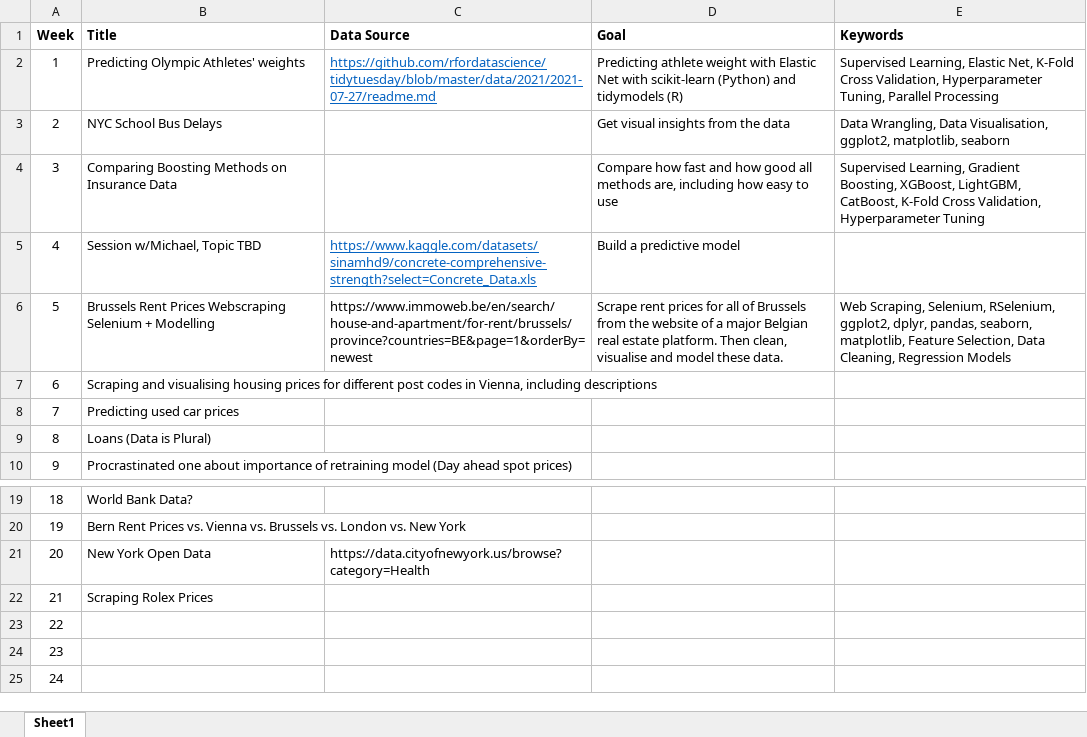
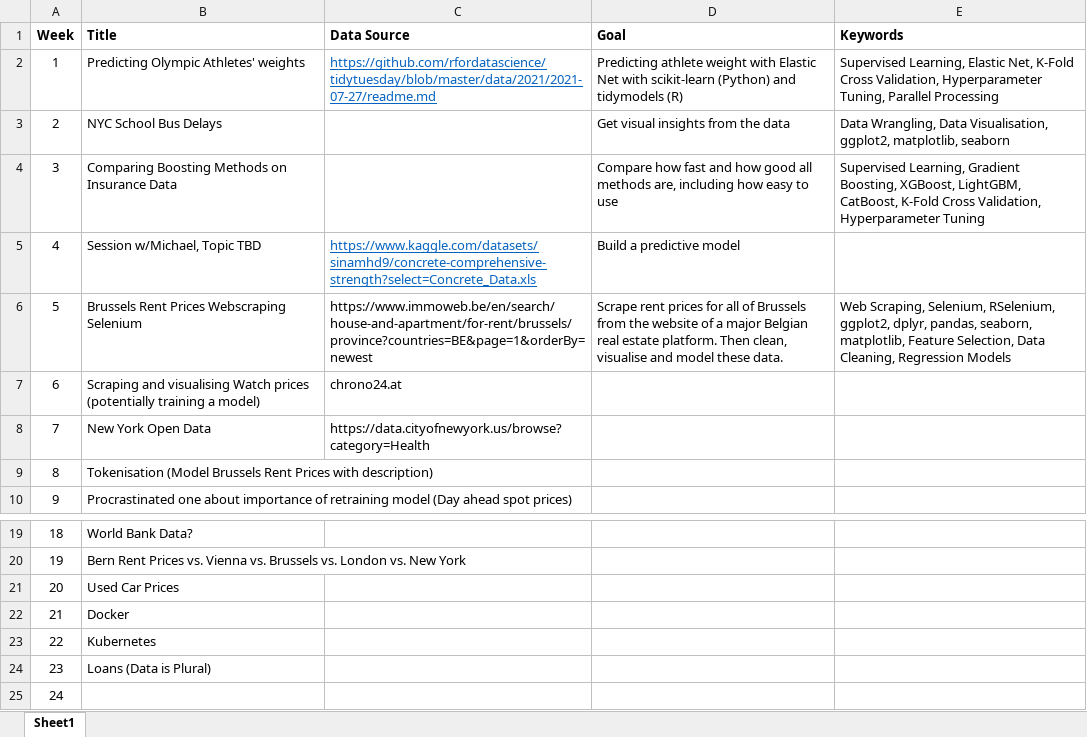
Before and after one commit to MathiasSteilen/52-Weeks-of-Python-and-R-2023, an Excel workbook: Schedule.xlsx, sheet Sheet1, drawn as a sheet; only a part is shown, gaps mark what is left out; values as stored, in another font and other column widths than the file's, no borders; table styles not drawn; the diff names each change by its address in the sheet, - before the commit and + after, or states it on an @@ line.

Commit message:
Week 6

```diff
--- a/Schedule.xlsx (sheet Sheet1)
+++ b/Schedule.xlsx (sheet Sheet1)
-B6 (Title): …Webscraping Selenium + Modelling
+B6 (Title): …Webscraping Selenium
-B7 (Title): …and visualising housing prices for different post codes in Vienna, including descriptions
+B7 (Title): …and visualising Watch prices (potentially training a model)
-C7 (Data Source): (empty)
+C7 (Data Source): chrono24.at
-B8 (Title): Predicting used car prices
+B8 (Title): New York Open Data
-C8 (Data Source): (empty)
+C8 (Data Source): https://data.cityofnewyork.us/browse?category=Health
-B9 (Title): Loans (Data is Plural)
+B9 (Title): Tokenisation (Model Brussels Rent Prices with description)
-B21 (Title): New York Open Data
+B21 (Title): Used Car Prices
-C21 (Data Source): https://data.cityofnewyork.us/browse?category=Health
+C21 (Data Source): (empty)
-B22 (Title): Scraping Rolex Prices
+B22 (Title): Docker
-B23 (Title): (empty)
+B23 (Title): Kubernetes
-B24 (Title): (empty)
+B24 (Title): Loans (Data is Plural)
```
Also changed, not shown: 27 other files.
